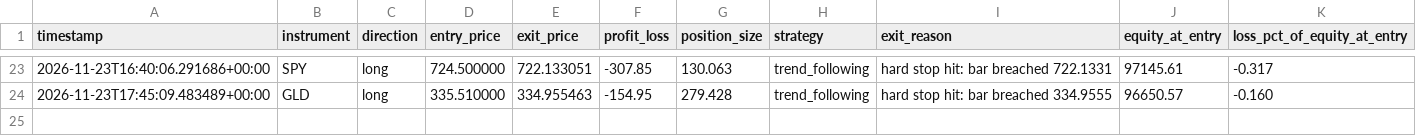
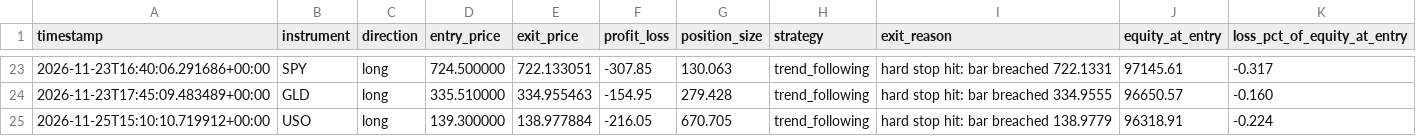
Before and after one commit to manchalasudharshan/alpaca-trading-bot, a CSV file: trades.csv, drawn as a sheet; only a part is shown, gaps mark what is left out.

```diff
--- a/trades.csv
+++ b/trades.csv
@@ -24 +24,2 @@ timestamp,instrument,direction,entry_price,exit_price,profit_loss,position_size,
 2026-11-23T17:45:09.483489+00:00,GLD,long,335.510000,334.955463,-154.95,279.428,trend_following,hard stop hit: bar breached 334.9555,96650.57,-0.160
+2026-11-25T15:10:10.719912+00:00,USO,long,139.300000,138.977884,-216.05,670.705,trend_following,hard stop hit: bar breached 138.9779,96318.91,-0.224
```
Also changed, not shown: daily_pnl.csv, 2 other files.
